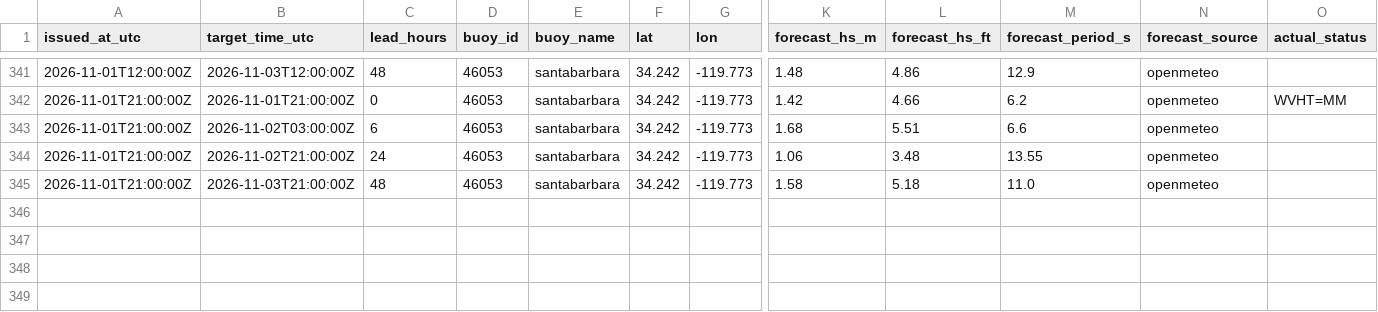
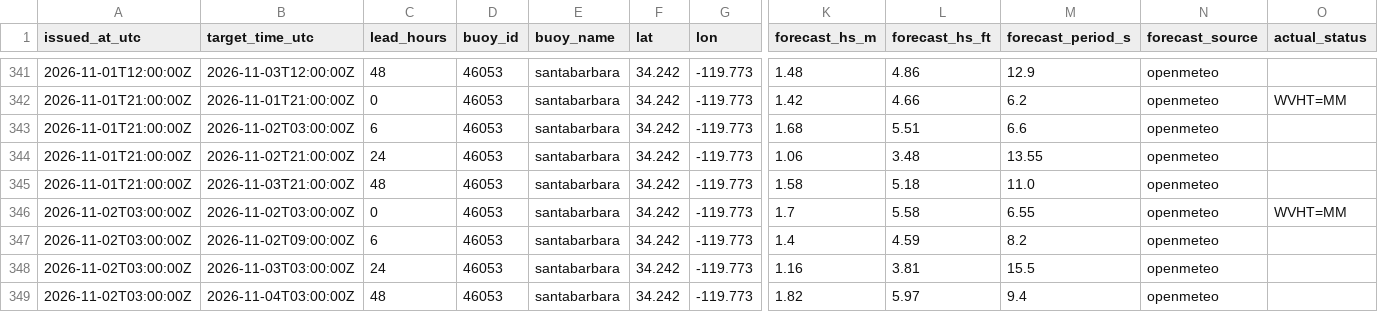
Before and after one commit to philbliss99/surfpy-custom-logger, a CSV file: data/46053_santabarbara_log.csv, drawn as a sheet; only a part is shown, gaps mark what is left out; rows hold the shown columns only; the diff names each change by its address in the sheet, - before the commit and + after, or states it on an @@ line.

```diff
--- a/data/46053_santabarbara_log.csv
+++ b/data/46053_santabarbara_log.csv
+row 346: 2026-11-02T03:00:00Z | 2026-11-02T03:00:00Z | 0 | 46053 | santabarbara | 34.242 | -119.773 | 1.7 | 5.58 | 6.55 | openmeteo | WVHT=MM
+row 347: 2026-11-02T03:00:00Z | 2026-11-02T09:00:00Z | 6 | 46053 | santabarbara | 34.242 | -119.773 | 1.4 | 4.59 | 8.2 | openmeteo
+row 348: 2026-11-02T03:00:00Z | 2026-11-03T03:00:00Z | 24 | 46053 | santabarbara | 34.242 | -119.773 | 1.16 | 3.81 | 15.5 | openmeteo
+row 349: 2026-11-02T03:00:00Z | 2026-11-04T03:00:00Z | 48 | 46053 | santabarbara | 34.242 | -119.773 | 1.82 | 5.97 | 9.4 | openmeteo
```
Also changed, not shown: data/44065_rockaway_log.csv, data/46221_santamonica_log.csv.
